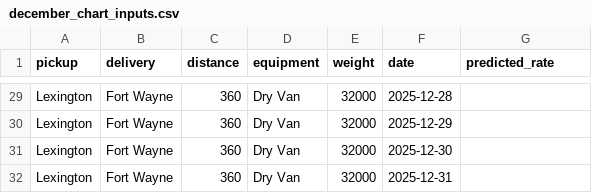
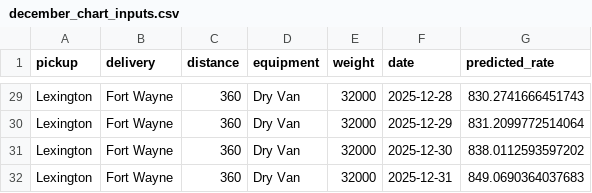
Before and after one commit to ZERO-70/ML_Assessment, a CSV file: data/december_chart_inputs.csv, drawn as a sheet; only a part is shown, gaps mark what is left out; the diff covers the shown part only; the diff names each change by its address in the sheet, - before the commit and + after, or states it on an @@ line.

```diff
--- a/data/december_chart_inputs.csv
+++ b/data/december_chart_inputs.csv
-G29 (predicted_rate): (empty)
+G29 (predicted_rate): 830.2741666451743
-G30 (predicted_rate): (empty)
+G30 (predicted_rate): 831.2099772514064
-G31 (predicted_rate): (empty)
+G31 (predicted_rate): 838.0112593597202
-G32 (predicted_rate): (empty)
+G32 (predicted_rate): 849.0690364037683
```
Also changed, not shown: 27 edited cells elsewhere in this file, 3 other files.
